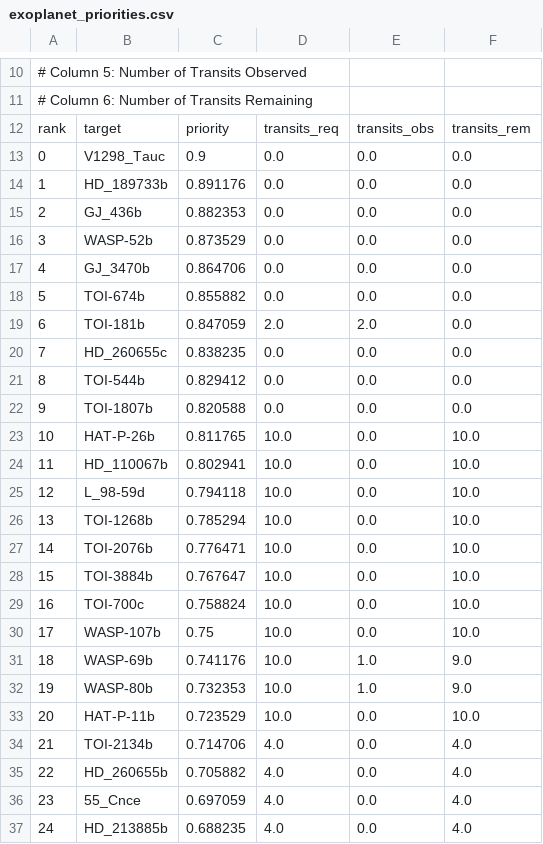
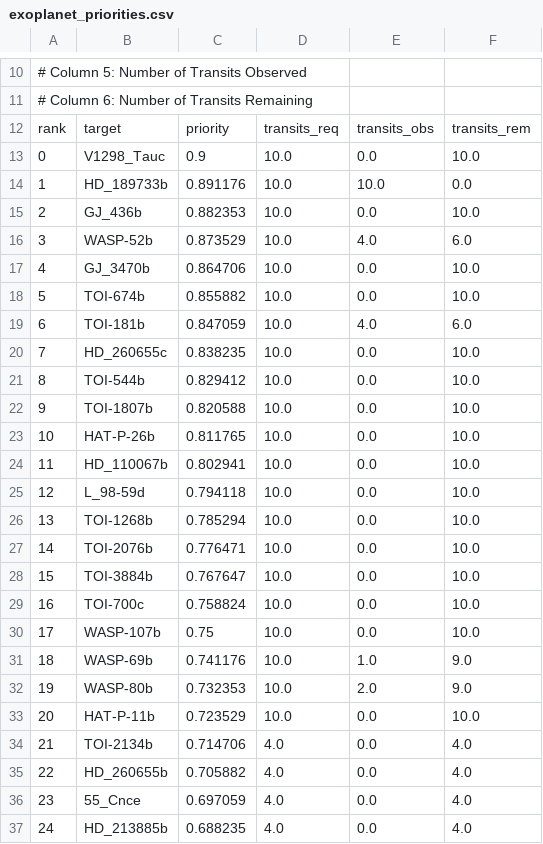
Before and after one commit to PandoraMission/PandoraTargetList, a CSV file: target_definition_files/exoplanet/exoplanet_priorities.csv, drawn as a sheet; only a part is shown, gaps mark what is left out.

Commit message:
Updating completed transits for threshold and prime exoplanets

```diff
--- a/target_definition_files/exoplanet/exoplanet_priorities.csv
+++ b/target_definition_files/exoplanet/exoplanet_priorities.csv
@@ -12,12 +12,12 @@
 rank,target,priority,transits_req,transits_obs,transits_rem
-0,V1298_Tauc,0.9,0.0,0.0,0.0
-1,HD_189733b,0.891176,0.0,0.0,0.0
-2,GJ_436b,0.882353,0.0,0.0,0.0
-3,WASP-52b,0.873529,0.0,0.0,0.0
-4,GJ_3470b,0.864706,0.0,0.0,0.0
-5,TOI-674b,0.855882,0.0,0.0,0.0
-6,TOI-181b,0.847059,2.0,2.0,0.0
-7,HD_260655c,0.838235,0.0,0.0,0.0
-8,TOI-544b,0.829412,0.0,0.0,0.0
-9,TOI-1807b,0.820588,0.0,0.0,0.0
+0,V1298_Tauc,0.9,10.0,0.0,10.0
+1,HD_189733b,0.891176,10.0,10.0,0.0
+2,GJ_436b,0.882353,10.0,0.0,10.0
+3,WASP-52b,0.873529,10.0,4.0,6.0
+4,GJ_3470b,0.864706,10.0,0.0,10.0
+5,TOI-674b,0.855882,10.0,0.0,10.0
+6,TOI-181b,0.847059,10.0,4.0,6.0
+7,HD_260655c,0.838235,10.0,0.0,10.0
+8,TOI-544b,0.829412,10.0,0.0,10.0
+9,TOI-1807b,0.820588,10.0,0.0,10.0
 10,HAT-P-26b,0.811765,10.0,0.0,10.0
@@ -31,3 +31,3 @@ rank,target,priority,transits_req,transits_obs,transits_rem
 18,WASP-69b,0.741176,10.0,1.0,9.0
-19,WASP-80b,0.732353,10.0,1.0,9.0
+19,WASP-80b,0.732353,10.0,2.0,9.0
 20,HAT-P-11b,0.723529,10.0,0.0,10.0
```
Also changed, not shown: target_definition_files/auxiliary-exoplanet/auxiliary-exoplanet_priorities.csv, target_definition_files/primary-exoplanet/primary-exoplanet_priorities.csv.
